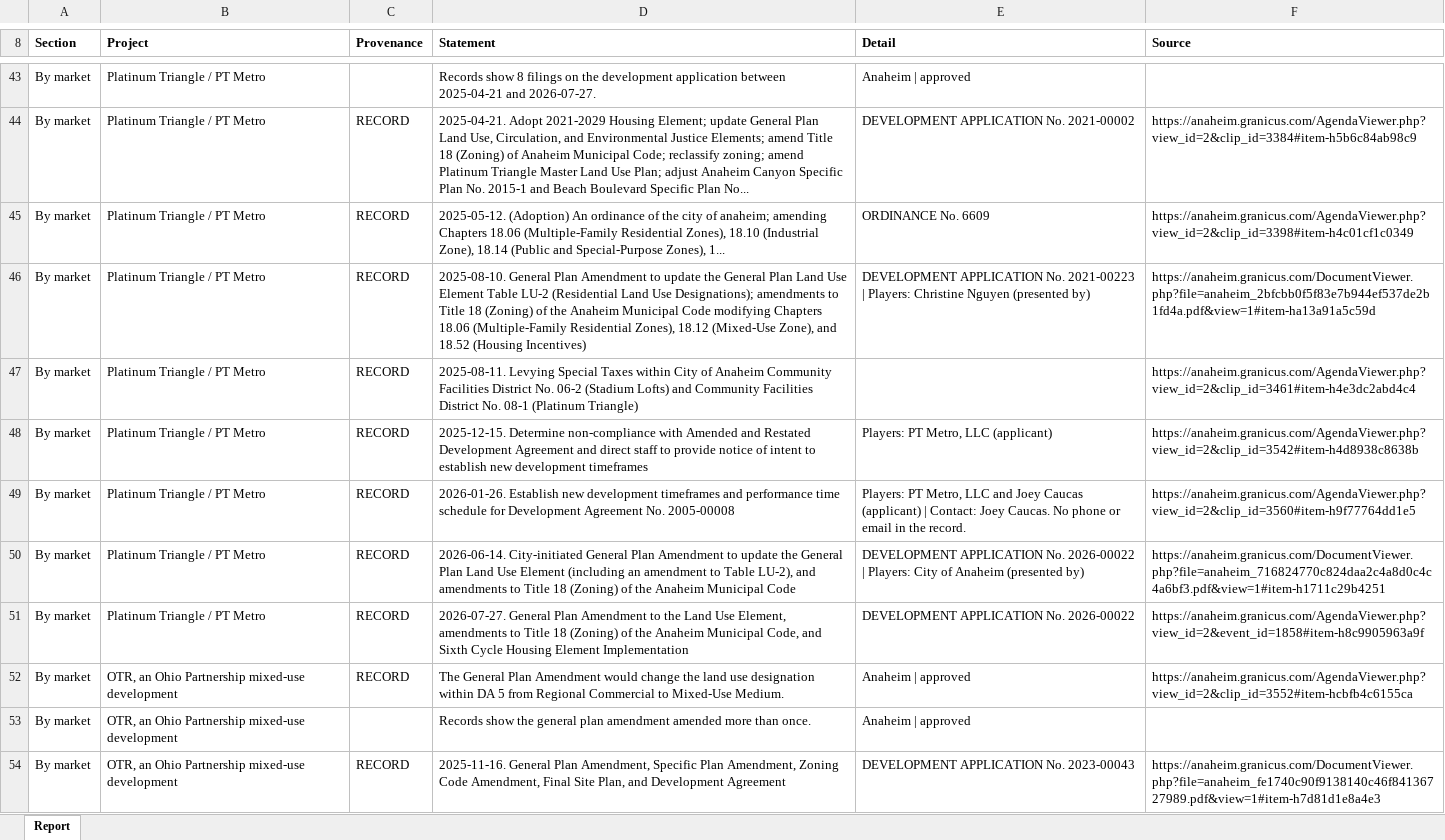
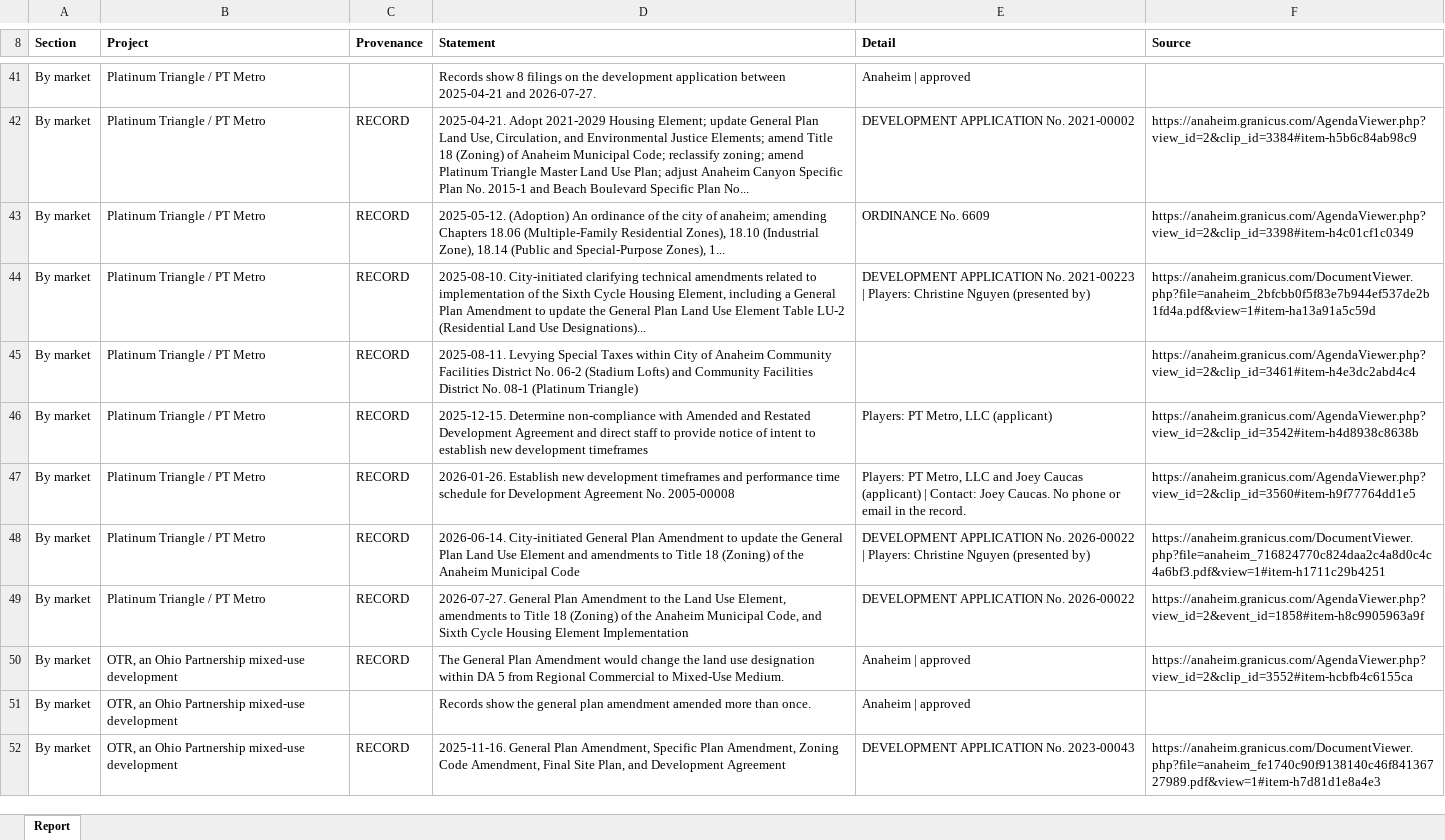
Before and after one commit to thor0417/philipkwong-agents, an Excel workbook: dashboard/e2e/shots/documents/full-report.xlsx, sheet Report, drawn as a sheet; only a part is shown, gaps mark what is left out; values as stored, in another font and other column widths than the file's, no borders; addresses are those after the commit; the diff covers the shown part only; the diff names each change by its address in the sheet, - before the commit and + after, or states it on an @@ line.

```diff
--- a/dashboard/e2e/shots/documents/full-report.xlsx (sheet Report)
+++ b/dashboard/e2e/shots/documents/full-report.xlsx (sheet Report)
-D44 (Statement): 2025-08-10. General Plan Amendment to update the General Plan Land Use Element Table LU-2 (Residential Land Use Designations); amendments to Title 18 (Zoning) of the Anaheim Municipal Code modifying Chapters 18.06 (Multiple-Family Residential Zones), 18.12 (Mixed-Use Zone), and 18.52 (Housing Incentives)
+D44 (Statement): 2025-08-10. City-initiated clarifying technical amendments related to implementation of the Sixth Cycle Housing Element, including a General Plan Amendment to update the General Plan Land Use Element Table LU-2 (Residential Land Use Designations)...
-D48 (Statement): …Use Element (including an amendment to Table LU-2), and amendments…
+D48 (Statement): …Use Element and amendments…
-E48 (Detail): …| Players: City of Anaheim (presented by)
+E48 (Detail): …| Players: Christine Nguyen (presented by)
```
Also changed, not shown: 1 added row, 13 removed rows, 4 moved rows and 17 edited cells elsewhere in this sheet, 14 other files.
